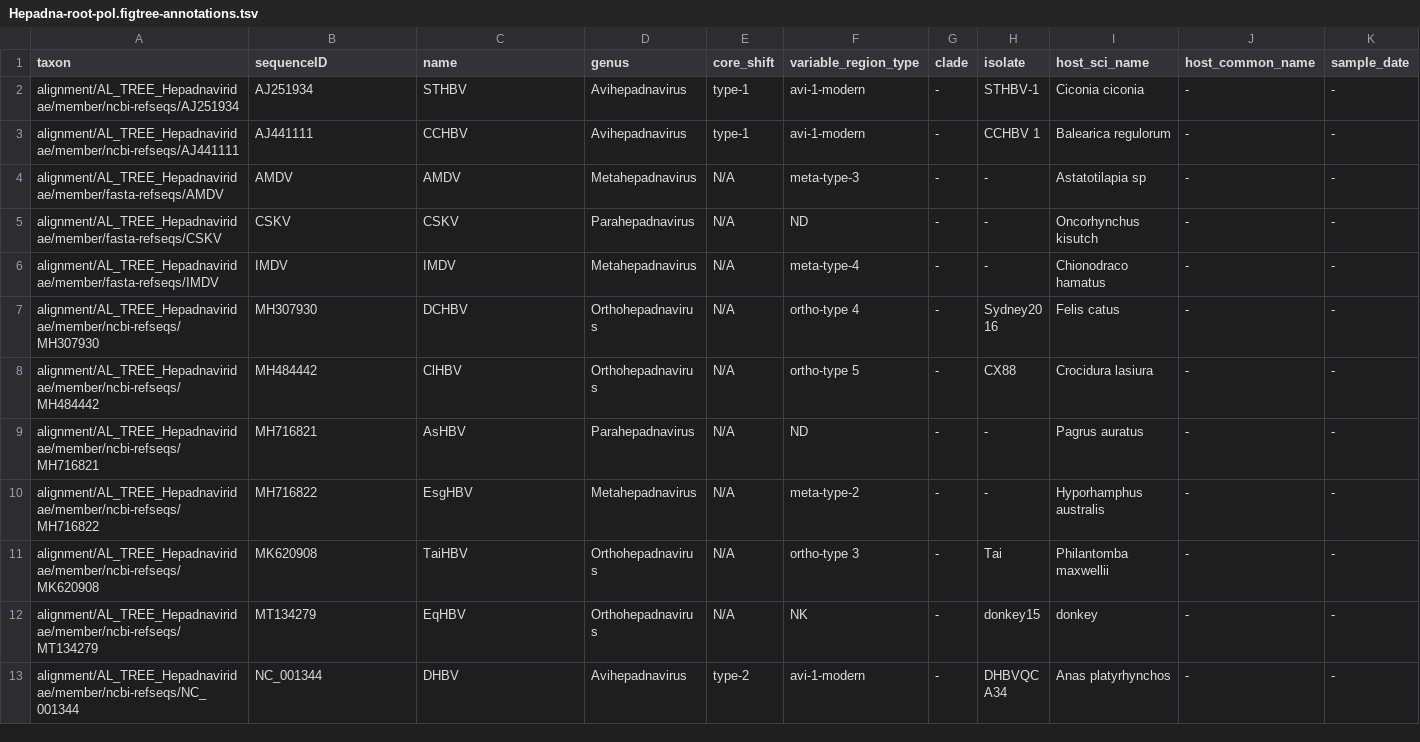
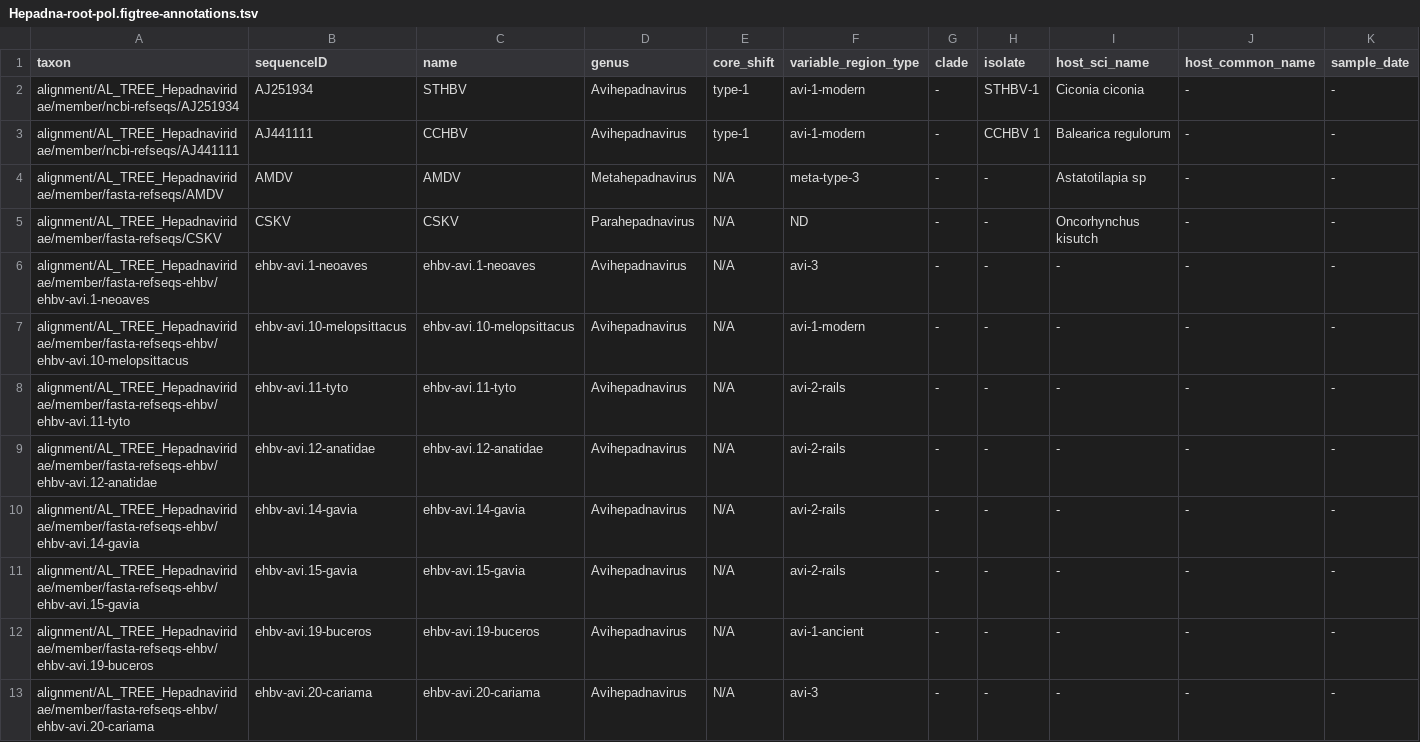
Before and after one commit to giffordlabcvr/Hepadnaviridae-GLUE, a TSV file: trees/main-root/Hepadna-root-pol.figtree-annotations.tsv, drawn as a sheet; only a part is shown; the shorter side is filled out with more unchanged rows; rows hold the shown columns only; the diff covers the shown part only; the diff names each change by its address in the sheet, - before the commit and + after, or states it on an @@ line.

Commit message:
Refactor - validate tree building

```diff
--- a/trees/main-root/Hepadna-root-pol.figtree-annotations.tsv
+++ b/trees/main-root/Hepadna-root-pol.figtree-annotations.tsv
+row 6: alignment/AL_TREE_Hepadnaviridae/member/fasta-refseqs-ehbv/ehbv-avi.1-neoaves | ehbv-avi.1-neoaves | ehbv-avi.1-neoaves | Avihepadnavirus | N/A | avi-3 | - | - | - | - | -
+row 7: alignment/AL_TREE_Hepadnaviridae/member/fasta-refseqs-ehbv/ehbv-avi.10-melopsittacus | ehbv-avi.10-melopsittacus | ehbv-avi.10-melopsittacus | Avihepadnavirus | N/A | avi-1-modern | - | - | - | - | -
+row 8: alignment/AL_TREE_Hepadnaviridae/member/fasta-refseqs-ehbv/ehbv-avi.11-tyto | ehbv-avi.11-tyto | ehbv-avi.11-tyto | Avihepadnavirus | N/A | avi-2-rails | - | - | - | - | -
+row 9: alignment/AL_TREE_Hepadnaviridae/member/fasta-refseqs-ehbv/ehbv-avi.12-anatidae | ehbv-avi.12-anatidae | ehbv-avi.12-anatidae | Avihepadnavirus | N/A | avi-2-rails | - | - | - | - | -
+row 10: alignment/AL_TREE_Hepadnaviridae/member/fasta-refseqs-ehbv/ehbv-avi.14-gavia | ehbv-avi.14-gavia | ehbv-avi.14-gavia | Avihepadnavirus | N/A | avi-2-rails | - | - | - | - | -
+row 11: alignment/AL_TREE_Hepadnaviridae/member/fasta-refseqs-ehbv/ehbv-avi.15-gavia | ehbv-avi.15-gavia | ehbv-avi.15-gavia | Avihepadnavirus | N/A | avi-2-rails | - | - | - | - | -
+row 12: alignment/AL_TREE_Hepadnaviridae/member/fasta-refseqs-ehbv/ehbv-avi.19-buceros | ehbv-avi.19-buceros | ehbv-avi.19-buceros | Avihepadnavirus | N/A | avi-1-ancient | - | - | - | - | -
+row 13: alignment/AL_TREE_Hepadnaviridae/member/fasta-refseqs-ehbv/ehbv-avi.20-cariama | ehbv-avi.20-cariama | ehbv-avi.20-cariama | Avihepadnavirus | N/A | avi-3 | - | - | - | - | -
```
Also changed, not shown: 8 added rows elsewhere in this file, trees/main-root/Hepadna-root-core.figtree-annotations.tsv, 9 other files.
